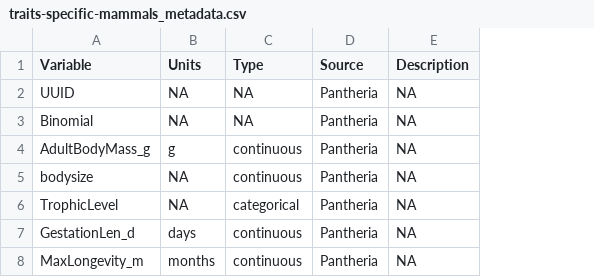
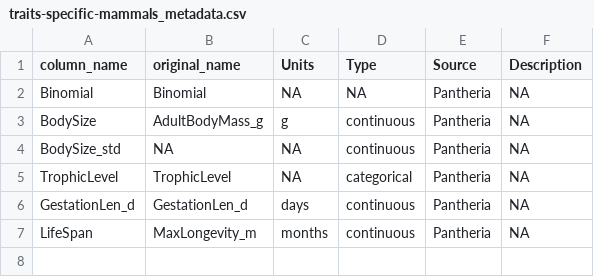
Before and after one commit to ldp-wg-aug21/trait_data_hunting, a CSV file: data-clean/metadata/traits-specific-mammals_metadata.csv, drawn as a sheet; removed rows and columns are numbered as before the commit, all else as after; the diff names each change by its address in the sheet, - before the commit and + after, or states it on an @@ line.

```diff
--- a/data-clean/metadata/traits-specific-mammals_metadata.csv
+++ b/data-clean/metadata/traits-specific-mammals_metadata.csv
+column A (column_name), rows 2-7: Binomial | BodySize | BodySize_std | TrophicLevel | GestationLen_d | LifeSpan
-B1: Variable
+B1: original_name
-row 2: UUID | NA | NA | Pantheria | NA
-B4 (original_name): bodysize
+B4 (original_name): NA
```
Also changed, not shown: data-clean/traits-specific-birds.csv, data-clean/traits-specific-mammals.csv, 3 other files.
